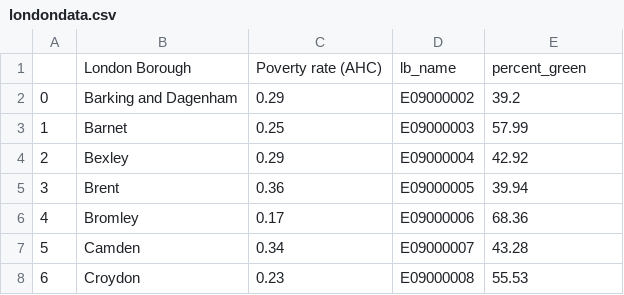
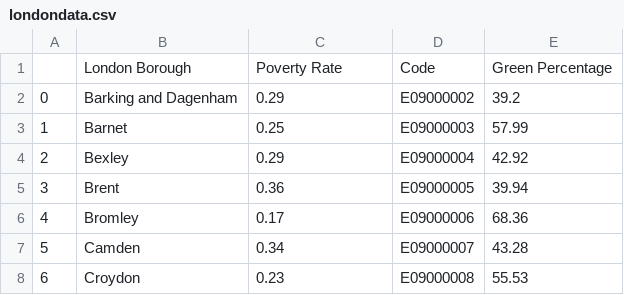
Before and after one commit to miasutcliffe/miasutcliffe.github.io, a CSV file: londondata.csv, drawn as a sheet; only a part is shown.

Commit message:
Add files via upload

```diff
--- a/londondata.csv
+++ b/londondata.csv
@@ -1,2 +1,2 @@
-,London Borough,Poverty rate (AHC),lb_name,percent_green
+,London Borough,Poverty Rate,Code,Green Percentage
 0,Barking and Dagenham,0.29,E09000002,39.2
```
